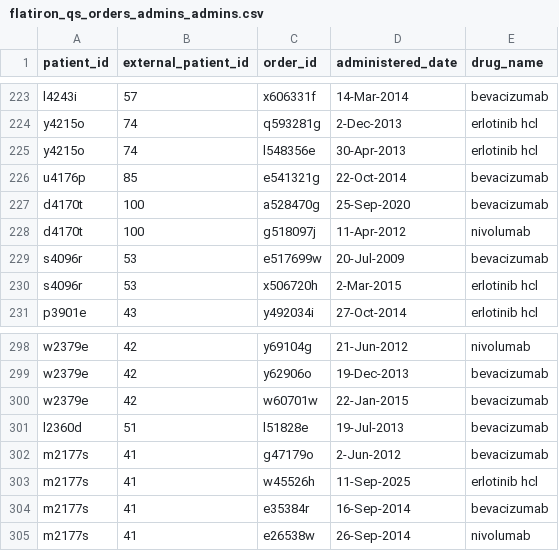
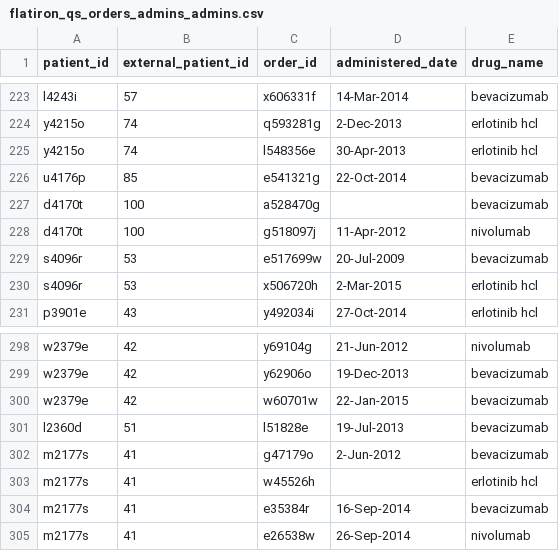
Before and after one commit to btq/FI_questions, a CSV file: flatiron_qs_orders_admins_admins.csv, drawn as a sheet; only a part is shown, gaps mark what is left out; the diff covers the shown part only.

```diff
--- a/flatiron_qs_orders_admins_admins.csv
+++ b/flatiron_qs_orders_admins_admins.csv
@@ -226,3 +226,3 @@ y4215o,74,l548356e,30-Apr-2013,erlotinib hcl
 u4176p,85,e541321g,22-Oct-2014,bevacizumab
-d4170t,100,a528470g,25-Sep-2020,bevacizumab
+d4170t,100,a528470g,,bevacizumab
 d4170t,100,g518097j,11-Apr-2012,nivolumab
@@ -302,3 +302,3 @@ l2360d,51,l51828e,19-Jul-2013,bevacizumab
 m2177s,41,g47179o,2-Jun-2012,bevacizumab
-m2177s,41,w45526h,11-Sep-2025,erlotinib hcl
+m2177s,41,w45526h,,erlotinib hcl
 m2177s,41,e35384r,16-Sep-2014,bevacizumab
```
Also changed, not shown: 5 edited cells elsewhere in this file, 3 other files.
